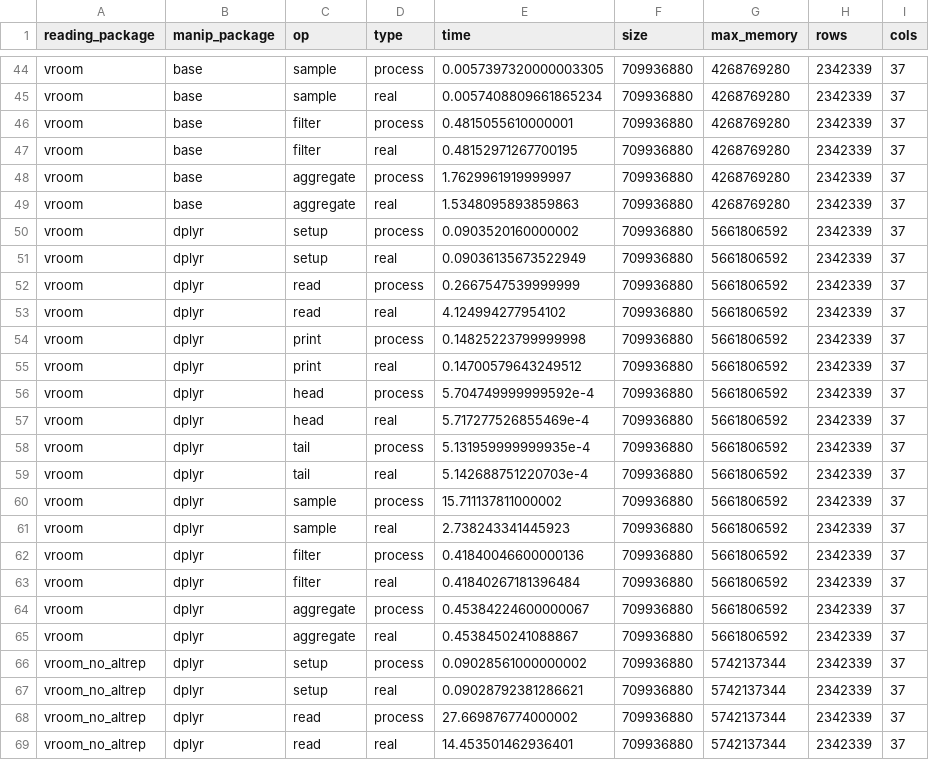
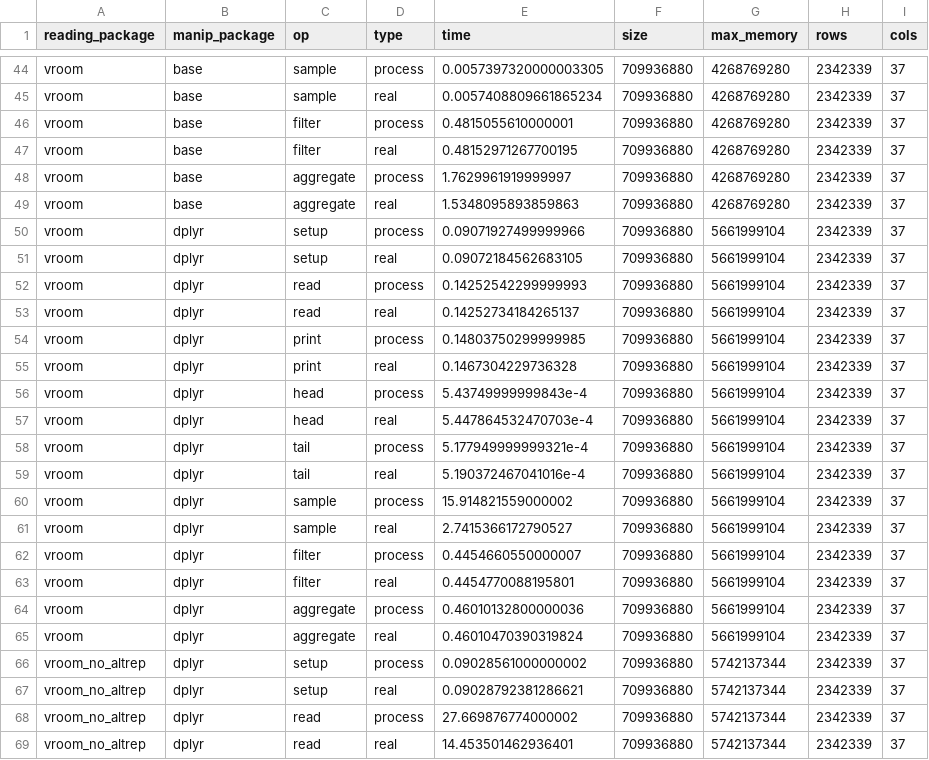
Before and after one commit to tidyverse/vroom, a TSV file: inst/bench/fwf.tsv, drawn as a sheet; only a part is shown, gaps mark what is left out.

Commit message:
Re-run vroom dplyr fwf benchmark

```diff
--- a/inst/bench/fwf.tsv
+++ b/inst/bench/fwf.tsv
@@ -49,18 +49,18 @@ vroom	base	aggregate	process	1.7629961919999997	709936880	4268769280	2342339	37
 vroom	base	aggregate	real	1.5348095893859863	709936880	4268769280	2342339	37
-vroom	dplyr	setup	process	0.0903520160000002	709936880	5661806592	2342339	37
-vroom	dplyr	setup	real	0.09036135673522949	709936880	5661806592	2342339	37
-vroom	dplyr	read	process	0.2667547539999999	709936880	5661806592	2342339	37
-vroom	dplyr	read	real	4.124994277954102	709936880	5661806592	2342339	37
-vroom	dplyr	print	process	0.14825223799999998	709936880	5661806592	2342339	37
-vroom	dplyr	print	real	0.14700579643249512	709936880	5661806592	2342339	37
-vroom	dplyr	head	process	5.704749999999592e-4	709936880	5661806592	2342339	37
-vroom	dplyr	head	real	5.717277526855469e-4	709936880	5661806592	2342339	37
-vroom	dplyr	tail	process	5.131959999999935e-4	709936880	5661806592	2342339	37
-vroom	dplyr	tail	real	5.142688751220703e-4	709936880	5661806592	2342339	37
-vroom	dplyr	sample	process	15.711137811000002	709936880	5661806592	2342339	37
-vroom	dplyr	sample	real	2.738243341445923	709936880	5661806592	2342339	37
-vroom	dplyr	filter	process	0.41840046600000136	709936880	5661806592	2342339	37
-vroom	dplyr	filter	real	0.41840267181396484	709936880	5661806592	2342339	37
-vroom	dplyr	aggregate	process	0.45384224600000067	709936880	5661806592	2342339	37
-vroom	dplyr	aggregate	real	0.4538450241088867	709936880	5661806592	2342339	37
+vroom	dplyr	setup	process	0.09071927499999966	709936880	5661999104	2342339	37
+vroom	dplyr	setup	real	0.09072184562683105	709936880	5661999104	2342339	37
+vroom	dplyr	read	process	0.14252542299999993	709936880	5661999104	2342339	37
+vroom	dplyr	read	real	0.14252734184265137	709936880	5661999104	2342339	37
+vroom	dplyr	print	process	0.14803750299999985	709936880	5661999104	2342339	37
+vroom	dplyr	print	real	0.1467304229736328	709936880	5661999104	2342339	37
+vroom	dplyr	head	process	5.43749999999843e-4	709936880	5661999104	2342339	37
+vroom	dplyr	head	real	5.447864532470703e-4	709936880	5661999104	2342339	37
+vroom	dplyr	tail	process	5.177949999999321e-4	709936880	5661999104	2342339	37
+vroom	dplyr	tail	real	5.190372467041016e-4	709936880	5661999104	2342339	37
+vroom	dplyr	sample	process	15.914821559000002	709936880	5661999104	2342339	37
+vroom	dplyr	sample	real	2.7415366172790527	709936880	5661999104	2342339	37
+vroom	dplyr	filter	process	0.4454660550000007	709936880	5661999104	2342339	37
+vroom	dplyr	filter	real	0.4454770088195801	709936880	5661999104	2342339	37
+vroom	dplyr	aggregate	process	0.46010132800000036	709936880	5661999104	2342339	37
+vroom	dplyr	aggregate	real	0.46010470390319824	709936880	5661999104	2342339	37
 vroom_no_altrep	dplyr	setup	process	0.09028561000000002	709936880	5742137344	2342339	37
```
Also changed, not shown: inst/bench/fwf/vroom-dplyr.tsv.
